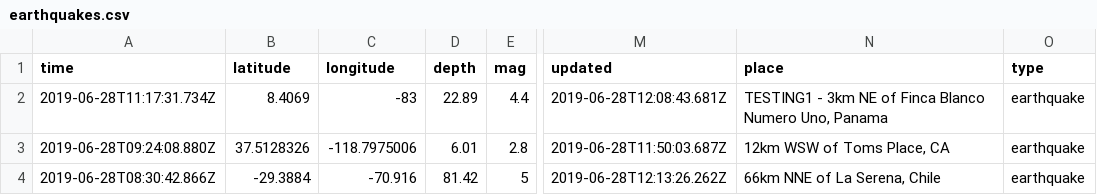
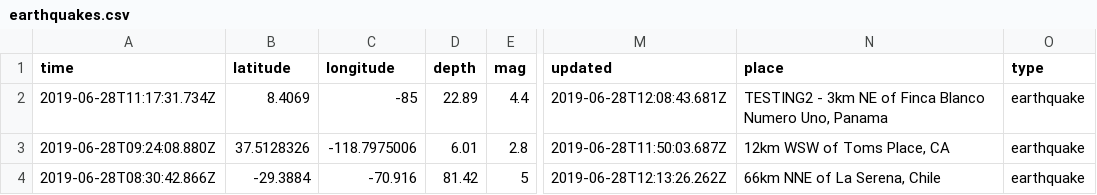
Before and after one commit to WayneWhitley/github-pages-with-jekyll, a CSV file: earthquakes.csv, drawn as a sheet; only a part is shown, gaps mark what is left out; the diff names each change by its address in the sheet, - before the commit and + after, or states it on an @@ line.

Commit message:
Update earthquakes.csv

```diff
--- a/earthquakes.csv
+++ b/earthquakes.csv
-C2 (longitude): -83
+C2 (longitude): -85
-N2 (place): TESTING1 - 3km…
+N2 (place): TESTING2 - 3km…
```
